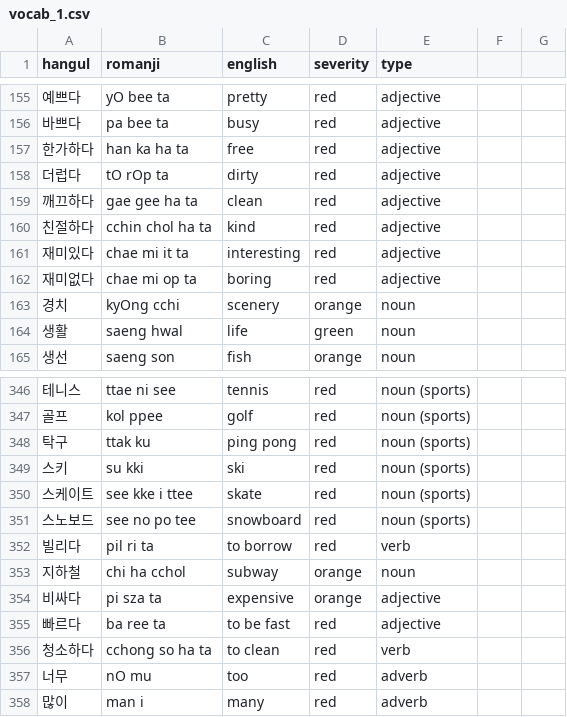
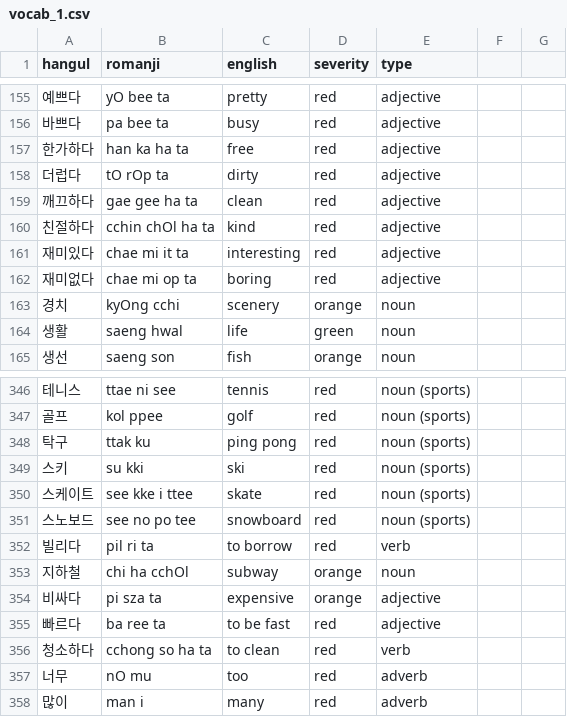
Before and after one commit to aquanow-calvin/aquanow-calvin.github.io, a CSV file: vocab_1.csv, drawn as a sheet; only a part is shown, gaps mark what is left out.

Commit message:
Updates

```diff
--- a/vocab_1.csv
+++ b/vocab_1.csv
@@ -159,3 +159,3 @@ hangul,romanji,english,severity,type
 깨끄하다,gae gee ha ta,clean,red,adjective
-친절하다,cchin chol ha ta,kind,red,adjective
+친절하다,cchin chOl ha ta,kind,red,adjective
 재미있다,chae mi it ta,interesting,red,adjective
@@ -352,3 +352,3 @@ hangul,romanji,english,severity,type
 빌리다,pil ri ta,to borrow,red,verb
-지하철,chi ha cchol,subway,orange,noun
+지하철,chi ha cchOl,subway,orange,noun
 비싸다,pi sza ta,expensive,orange,adjective
```
